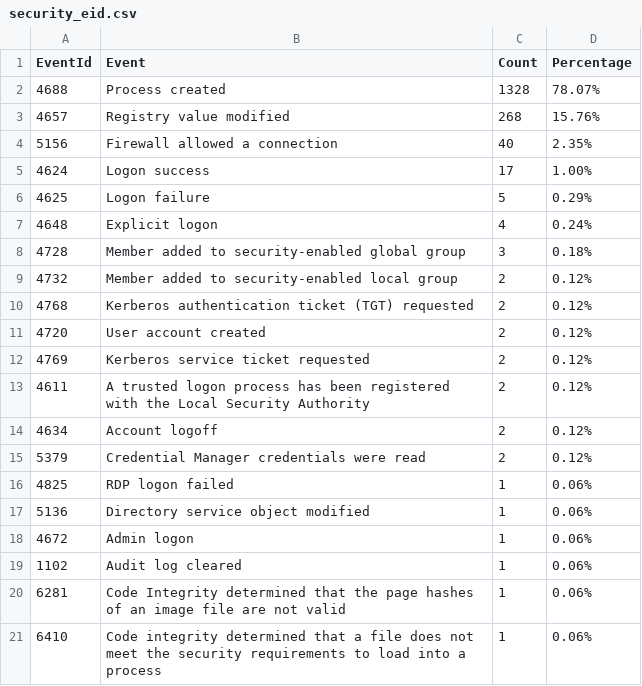
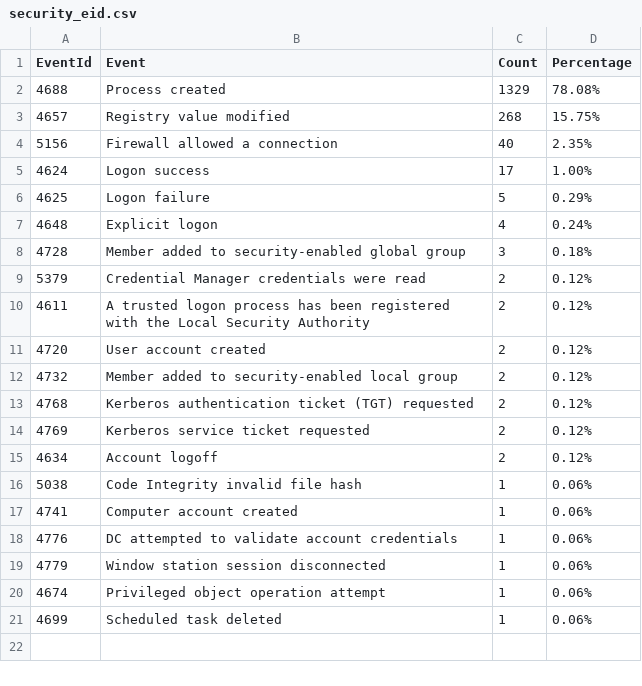
Before and after one commit to fukusuket/InvestigateWindowsLogSetting, a CSV file: security_eid.csv, drawn as a sheet.

```diff
--- a/security_eid.csv
+++ b/security_eid.csv
@@ -1,4 +1,4 @@
 EventId,Event,Count,Percentage
-4688,Process created,1328,78.07%
-4657,Registry value modified,268,15.76%
+4688,Process created,1329,78.08%
+4657,Registry value modified,268,15.75%
 5156,Firewall allowed a connection,40,2.35%
@@ -8,14 +8,14 @@ EventId,Event,Count,Percentage
 4728,Member added to security-enabled global group,3,0.18%
+5379,Credential Manager credentials were read,2,0.12%
+4611,A trusted logon process has been registered with the Local Security Authority,2,0.12%
+4720,User account created,2,0.12%
 4732,Member added to security-enabled local group,2,0.12%
 4768,Kerberos authentication ticket (TGT) requested,2,0.12%
-4720,User account created,2,0.12%
 4769,Kerberos service ticket requested,2,0.12%
-4611,A trusted logon process has been registered with the Local Security Authority,2,0.12%
 4634,Account logoff,2,0.12%
-5379,Credential Manager credentials were read,2,0.12%
-4825,RDP logon failed,1,0.06%
-5136,Directory service object modified,1,0.06%
-4672,Admin logon,1,0.06%
-1102,Audit log cleared,1,0.06%
-6281,Code Integrity determined that the page hashes of an image file are not valid ,1,0.06%
-6410,Code integrity determined that a file does not meet the security requirements to load into a process,1,0.06%
+5038,Code Integrity invalid file hash,1,0.06%
+4741,Computer account created,1,0.06%
+4776,DC attempted to validate account credentials,1,0.06%
+4779,Window station session disconnected,1,0.06%
+4674,Privileged object operation attempt,1,0.06%
+4699,Scheduled task deleted,1,0.06%
```
Also changed, not shown: sigma_eid.csv, 3 other files.
